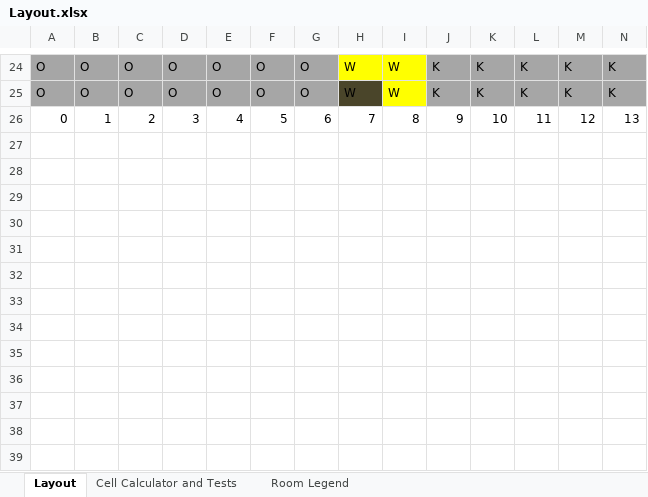
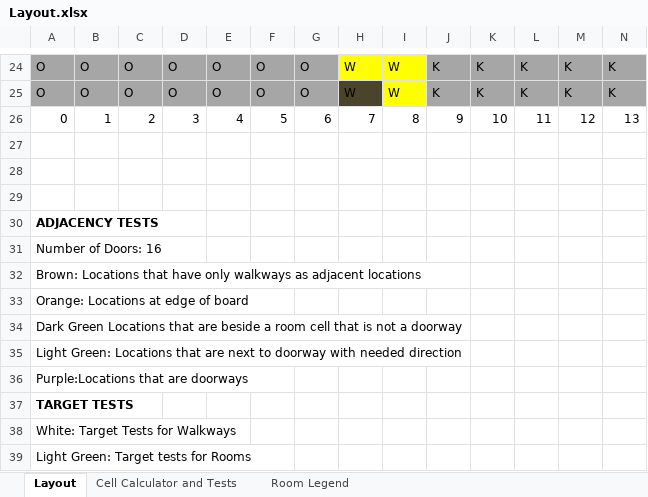
Before and after one commit to Zayb7/ClueGame, an Excel workbook: Layout/Layout.xlsx, sheet Layout, drawn as a sheet; only a part is shown, gaps mark what is left out; values as stored, in another font and other column widths than the file's, no borders; rows hold the shown columns only; the diff names each change by its address in the sheet, - before the commit and + after, or states it on an @@ line.

Commit message:
Updated the Layout Map, a few errors on it

```diff
--- a/Layout/Layout.xlsx (sheet Layout)
+++ b/Layout/Layout.xlsx (sheet Layout)
+row 27: (empty)
+row 28: (empty)
+row 29: (empty)
+row 30: ADJACENCY TESTS
+row 31: Number of Doors: 16
+row 32: Brown: Locations that have only walkways as adjacent locations
+row 33: Orange: Locations at edge of board
+row 34: Dark Green Locations that are beside a room cell that is not a doorway
+row 35: Light Green: Locations that are next to doorway with needed direction
+row 36: Purple:Locations that are doorways
+row 37: TARGET TESTS
+row 38: White: Target Tests for Walkways
+row 39: Light Green: Target tests for Rooms
```
Also changed, not shown: sheet Cell Calculator and Tests, formulas that keep their value, 1 other file.
